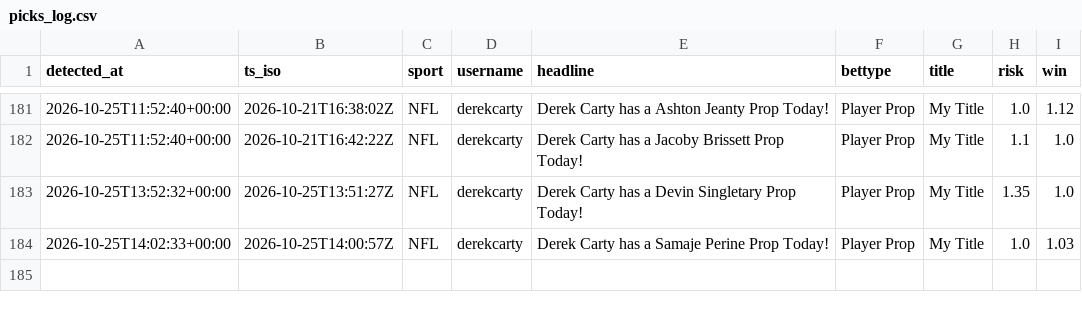
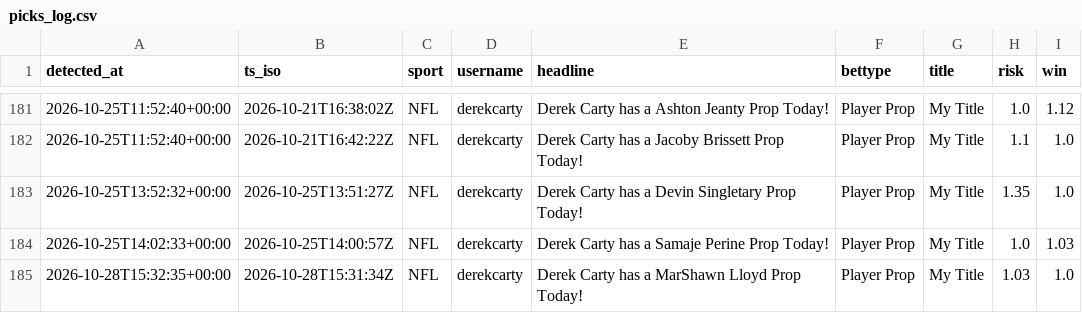
Before and after one commit to michaelherry123-byte/carty-radar, a CSV file: data/picks_log.csv, drawn as a sheet; only a part is shown, gaps mark what is left out; the diff names each change by its address in the sheet, - before the commit and + after, or states it on an @@ line.

```diff
--- a/data/picks_log.csv
+++ b/data/picks_log.csv
+row 185: 2026-10-28T15:32:35+00:00 | 2026-10-28T15:31:34Z | NFL | derekcarty | Derek Carty has a MarShawn Lloyd Prop Today! | Player Prop | My Title | 1.03 | 1.0
```
Also changed, not shown: 1 other file.
